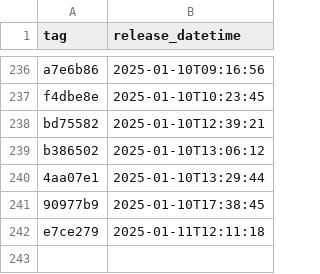
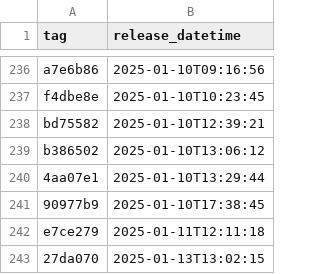
Before and after one commit to NHSDigital/eps-prescription-tracker-ui, a CSV file: _data/dev_deployments.csv, drawn as a sheet; only a part is shown, gaps mark what is left out.

```diff
--- a/_data/dev_deployments.csv
+++ b/_data/dev_deployments.csv
@@ -242 +242,2 @@ b386502,2025-01-10T13:06:12
 e7ce279,2025-01-11T12:11:18
+27da070,2025-01-13T13:02:15
```
Also changed, not shown: 1 other file.
